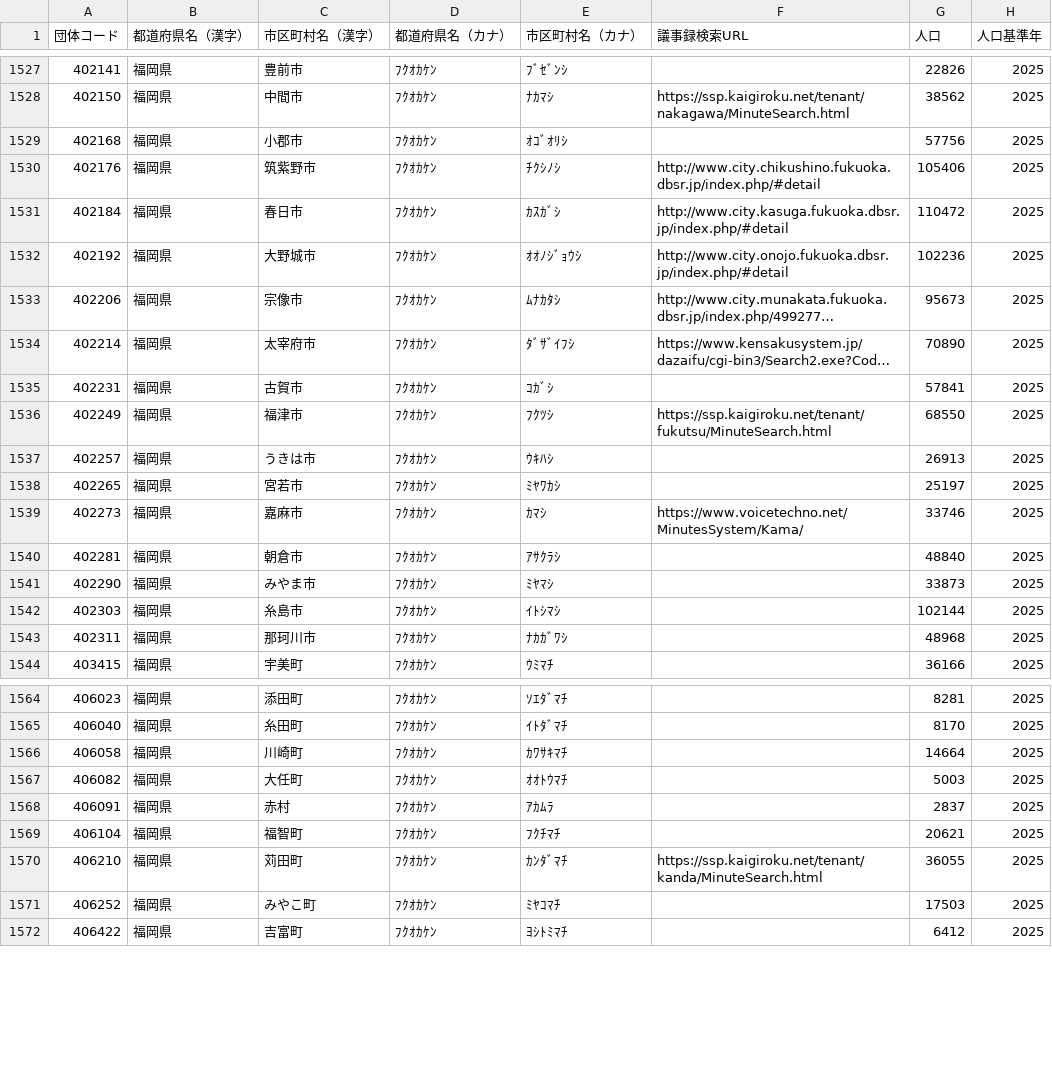
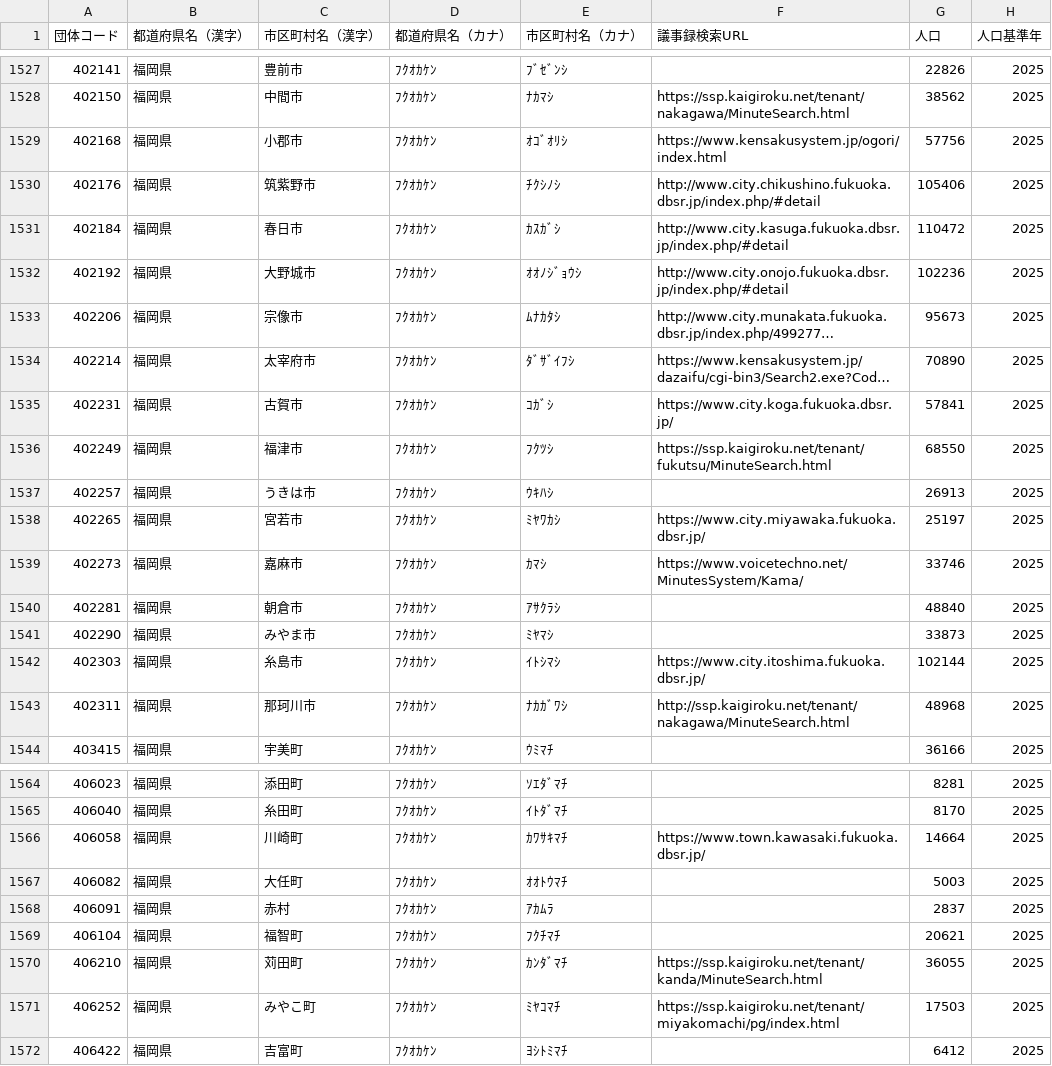
Before and after one commit to matsupiee/open-gikai, a CSV file: packages/db/src/seeds/municipalities.csv, drawn as a sheet; only a part is shown, gaps mark what is left out; long unchanged cells end in …; the diff names each change by its address in the sheet, - before the commit and + after, or states it on an @@ line.

```diff
--- a/packages/db/src/seeds/municipalities.csv
+++ b/packages/db/src/seeds/municipalities.csv
-F1529 (議事録検索URL): (empty)
+F1529 (議事録検索URL): https://www.kensakusystem.jp/ogori/index.html
-F1535 (議事録検索URL): (empty)
+F1535 (議事録検索URL): https://www.city.koga.fukuoka.dbsr.jp/
-F1538 (議事録検索URL): (empty)
+F1538 (議事録検索URL): https://www.city.miyawaka.fukuoka.dbsr.jp/
-F1542 (議事録検索URL): (empty)
+F1542 (議事録検索URL): https://www.city.itoshima.fukuoka.dbsr.jp/
-F1543 (議事録検索URL): (empty)
+F1543 (議事録検索URL): http://ssp.kaigiroku.net/tenant/nakagawa/MinuteSearch.html
-F1566 (議事録検索URL): (empty)
+F1566 (議事録検索URL): https://www.town.kawasaki.fukuoka.dbsr.jp/
-F1571 (議事録検索URL): (empty)
+F1571 (議事録検索URL): https://ssp.kaigiroku.net/tenant/miyakomachi/pg/index.html
```
